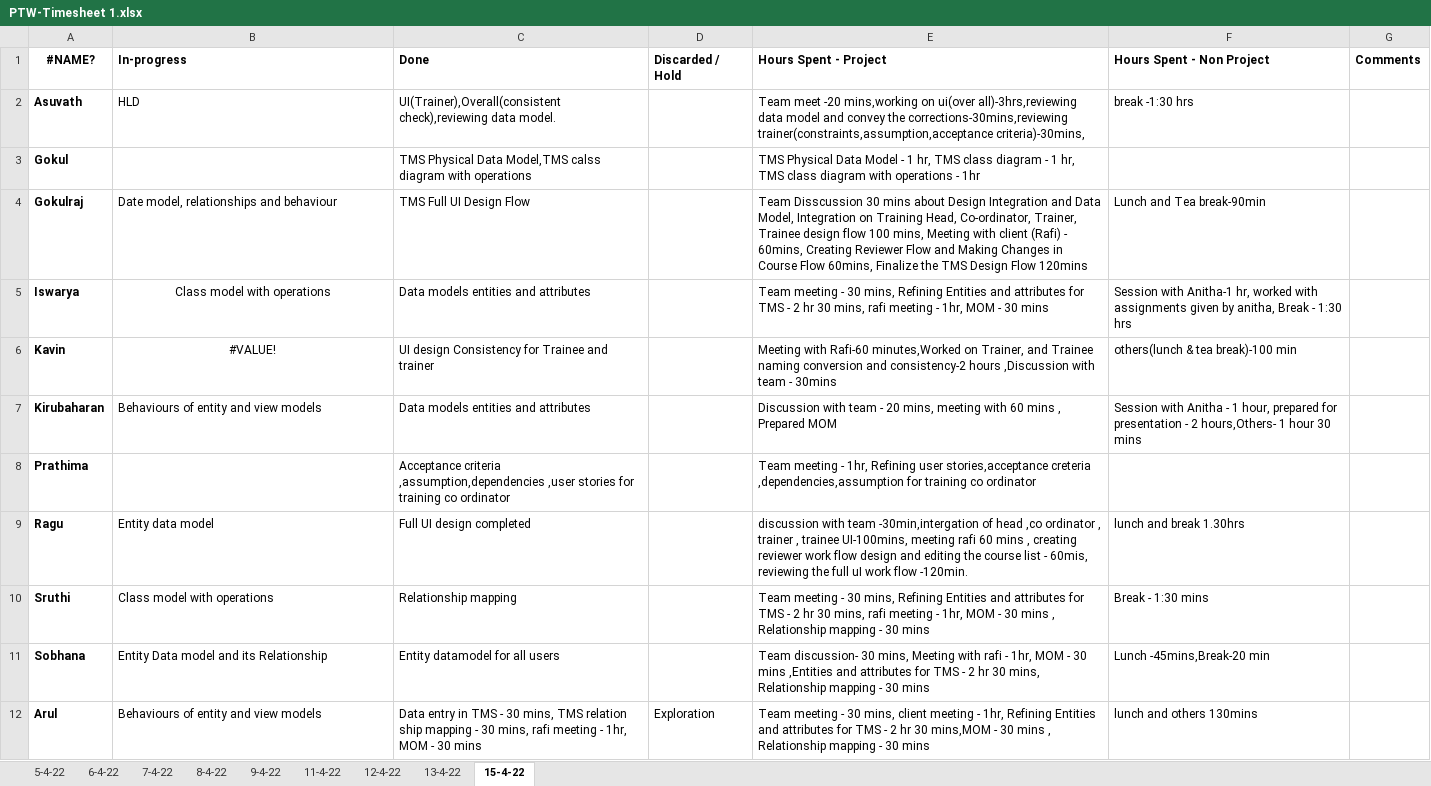
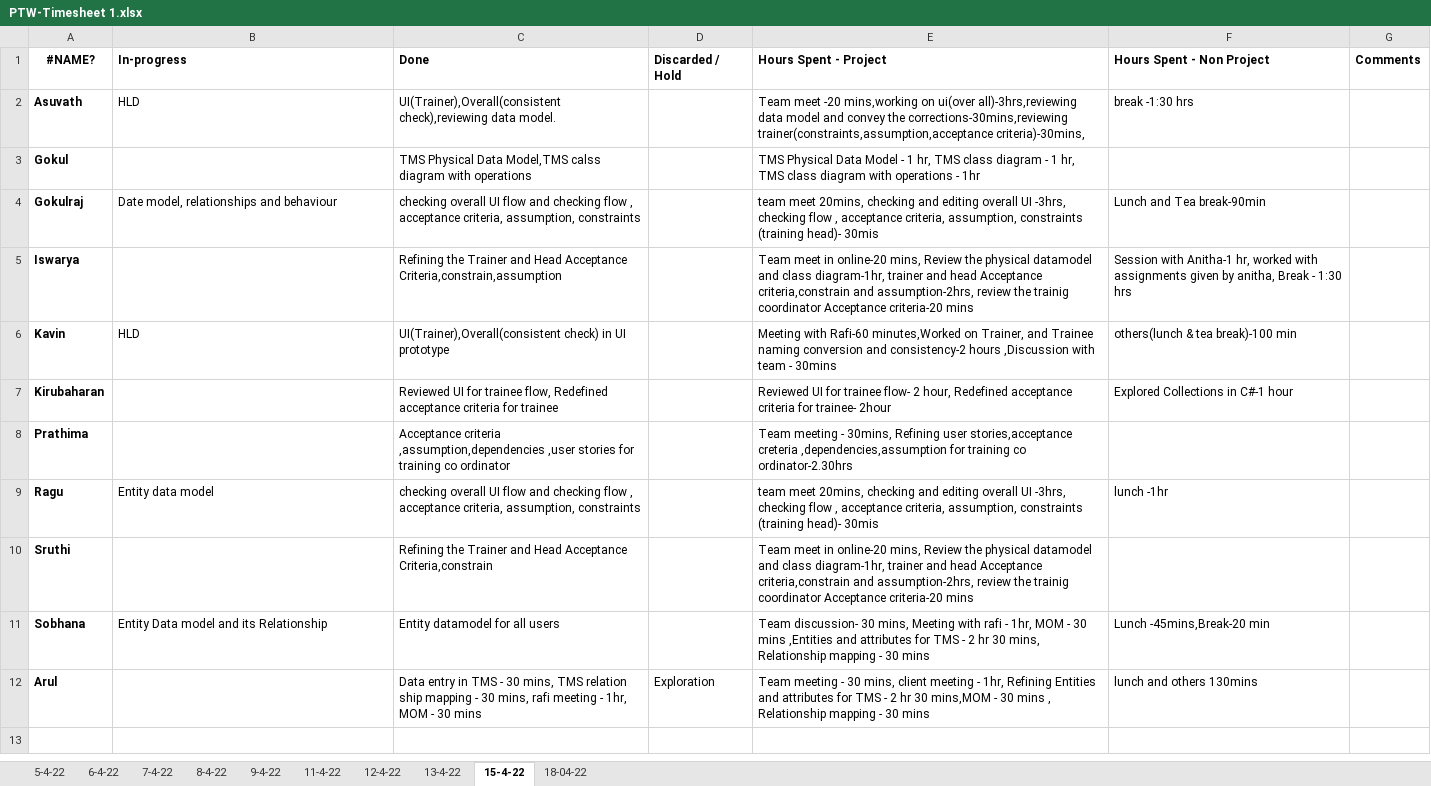
Before and after one commit to TEAM-EUPHORIA/TEAM-EUPHORIA-TMS, an Excel workbook: Process/Timesheet/PTW-Timesheet 1.xlsx, sheet 15-4-22, drawn as a sheet; values as stored, in another font and other column widths than the file's, no borders; the diff names each change by its address in the sheet, - before the commit and + after, or states it on an @@ line.

```diff
--- a/Process/Timesheet/PTW-Timesheet 1.xlsx (sheet 15-4-22)
+++ b/Process/Timesheet/PTW-Timesheet 1.xlsx (sheet 15-4-22)
+sheet tab: 18-04-22
-C4 (Done): TMS Full UI Design Flow
+C4 (Done): checking overall UI flow and checking flow , acceptance criteria, assumption, constraints
-E4 (Hours Spent - Project): Team Disscussion 30 mins about Design Integration and Data Model, Integration on Training Head, Co-ordinator, Trainer, Trainee design flow 100 mins, Meeting with client (Rafi) - 60mins, Creating Reviewer Flow and Making Changes in Course Flow 60mins, Finalize the TMS Design Flow 120mins
+E4 (Hours Spent - Project): team meet 20mins, checking and editing overall UI -3hrs, checking flow , acceptance criteria, assumption, constraints (training head)- 30mis
-B5 (In-progress): Class model with operations
+B5 (In-progress): (empty)
-C5 (Done): Data models entities and attributes
+C5 (Done): Refining the Trainer and Head Acceptance Criteria,constrain,assumption
-E5 (Hours Spent - Project): Team meeting - 30 mins, Refining Entities and attributes for TMS - 2 hr 30 mins, rafi meeting - 1hr, MOM - 30 mins
+E5 (Hours Spent - Project): Team meet in online-20 mins, Review the physical datamodel and class diagram-1hr, trainer and head Acceptance criteria,constrain and assumption-2hrs, review the trainig coordinator Acceptance criteria-20 mins
-B6 (In-progress): #VALUE!
+B6 (In-progress): HLD
-B6 alignment: center
+B6 alignment: left
-C6 (Done): UI design Consistency for Trainee and trainer
+C6 (Done): UI(Trainer),Overall(consistent check) in UI prototype
-B7 (In-progress): Behaviours of entity and view models
+B7 (In-progress): (empty)
-C7 (Done): Data models entities and attributes
+C7 (Done): Reviewed UI for trainee flow, Redefined acceptance criteria for trainee
-E7 (Hours Spent - Project): Discussion with team - 20 mins, meeting with 60 mins , Prepared MOM
+E7 (Hours Spent - Project): Reviewed UI for trainee flow- 2 hour, Redefined acceptance criteria for trainee- 2hour
-F7 (Hours Spent - Non Project): Session with Anitha - 1 hour, prepared for presentation - 2 hours,Others- 1 hour 30 mins
+F7 (Hours Spent - Non Project): Explored Collections in C#-1 hour
-E8 (Hours Spent - Project): …meeting - 1hr, Refining user stories,acceptance creteria ,dependencies,assumption for training co ordinator
+E8 (Hours Spent - Project): …meeting - 30mins, Refining user stories,acceptance creteria ,dependencies,assumption for training co ordinator-2.30hrs
-C9 (Done): Full UI design completed
+C9 (Done): checking overall UI flow and checking flow , acceptance criteria, assumption, constraints
-E9 (Hours Spent - Project): discussion with team -30min,intergation of head ,co ordinator , trainer , trainee UI-100mins, meeting rafi 60 mins , creating reviewer work flow design and editing the course list - 60mis, reviewing the full uI work flow -120min.
+E9 (Hours Spent - Project): team meet 20mins, checking and editing overall UI -3hrs, checking flow , acceptance criteria, assumption, constraints (training head)- 30mis
-F9 (Hours Spent - Non Project): lunch and break 1.30hrs
+F9 (Hours Spent - Non Project): lunch -1hr
-B10 (In-progress): Class model with operations
+B10 (In-progress): (empty)
-C10 (Done): Relationship mapping
+C10 (Done): Refining the Trainer and Head Acceptance Criteria,constrain
-E10 (Hours Spent - Project): Team meeting - 30 mins, Refining Entities and attributes for TMS - 2 hr 30 mins, rafi meeting - 1hr, MOM - 30 mins , Relationship mapping - 30 mins
+E10 (Hours Spent - Project): Team meet in online-20 mins, Review the physical datamodel and class diagram-1hr, trainer and head Acceptance criteria,constrain and assumption-2hrs, review the trainig coordinator Acceptance criteria-20 mins
-F10 (Hours Spent - Non Project): Break - 1:30 mins
+F10 (Hours Spent - Non Project): (empty)
-B12 (In-progress): Behaviours of entity and view models
+B12 (In-progress): (empty)
```
Also changed, not shown: sheet 13-4-22.
